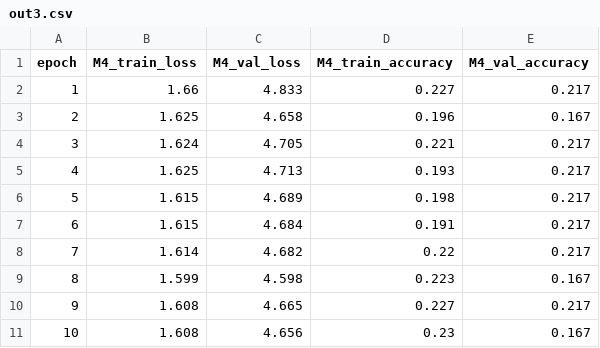
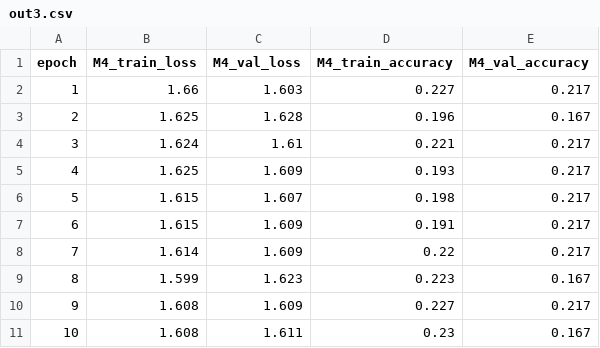
Before and after one commit to UnusualFrog/Deep-Learning-CP-4125, a CSV file: Labs/Lab 3/out3.csv, drawn as a sheet.

```diff
--- a/Labs/Lab 3/out3.csv
+++ b/Labs/Lab 3/out3.csv
@@ -1,11 +1,11 @@
 epoch,M4_train_loss,M4_val_loss,M4_train_accuracy,M4_val_accuracy
-1,1.66,4.833,0.227,0.217
-2,1.625,4.658,0.196,0.167
-3,1.624,4.705,0.221,0.217
-4,1.625,4.713,0.193,0.217
-5,1.615,4.689,0.198,0.217
-6,1.615,4.684,0.191,0.217
-7,1.614,4.682,0.22,0.217
-8,1.599,4.598,0.223,0.167
-9,1.608,4.665,0.227,0.217
-10,1.608,4.656,0.23,0.167
+1,1.66,1.603,0.227,0.217
+2,1.625,1.628,0.196,0.167
+3,1.624,1.61,0.221,0.217
+4,1.625,1.609,0.193,0.217
+5,1.615,1.607,0.198,0.217
+6,1.615,1.609,0.191,0.217
+7,1.614,1.609,0.22,0.217
+8,1.599,1.623,0.223,0.167
+9,1.608,1.609,0.227,0.217
+10,1.608,1.611,0.23,0.167
```
Also changed, not shown: Labs/Lab 3/out0.csv, Labs/Lab 3/out1.csv, 2 other files.
